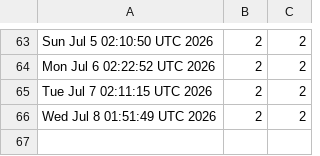
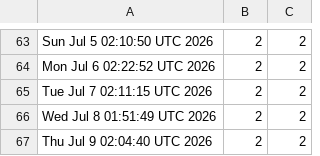
Before and after one commit to akshat-chaturvedi/CATCH, a CSV file: views.csv, drawn as a sheet; only a part is shown, gaps mark what is left out.

```diff
--- a/views.csv
+++ b/views.csv
@@ -66 +66,2 @@ Tue Jul  7 02:11:15 UTC 2026,2,2
 Wed Jul  8 01:51:49 UTC 2026,2,2
+Thu Jul  9 02:04:40 UTC 2026,2,2
```
Also changed, not shown: clones.csv.
